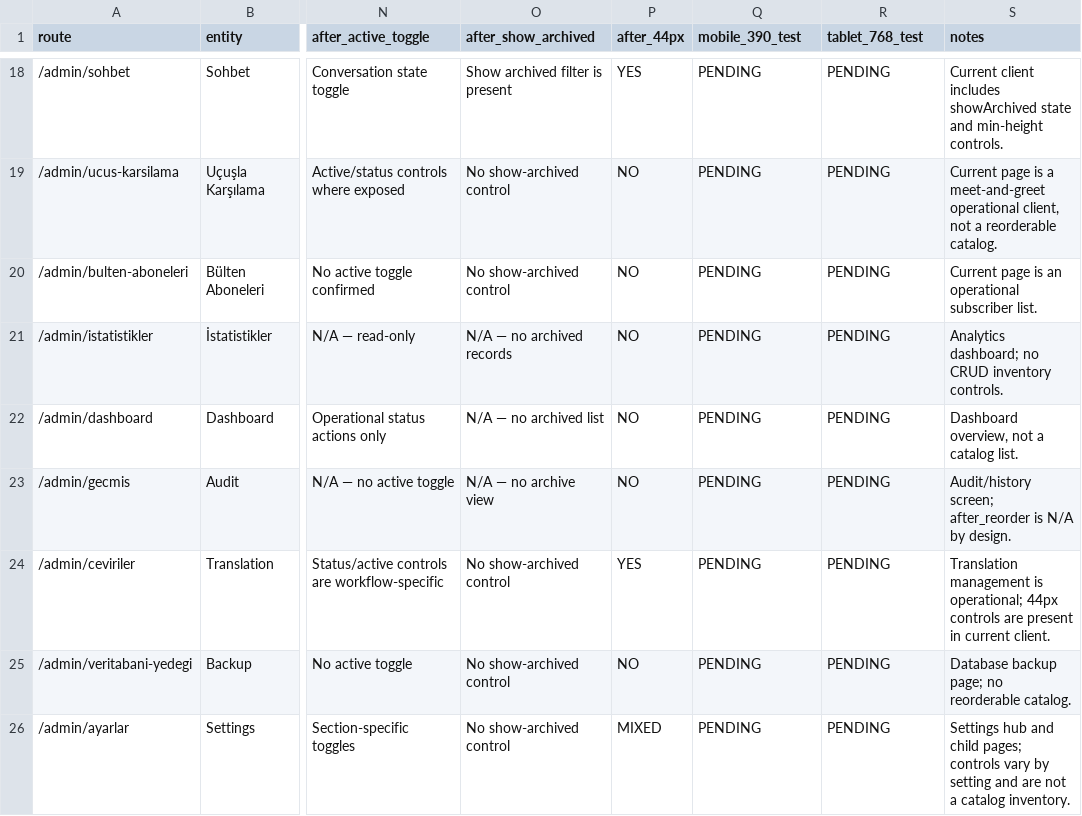
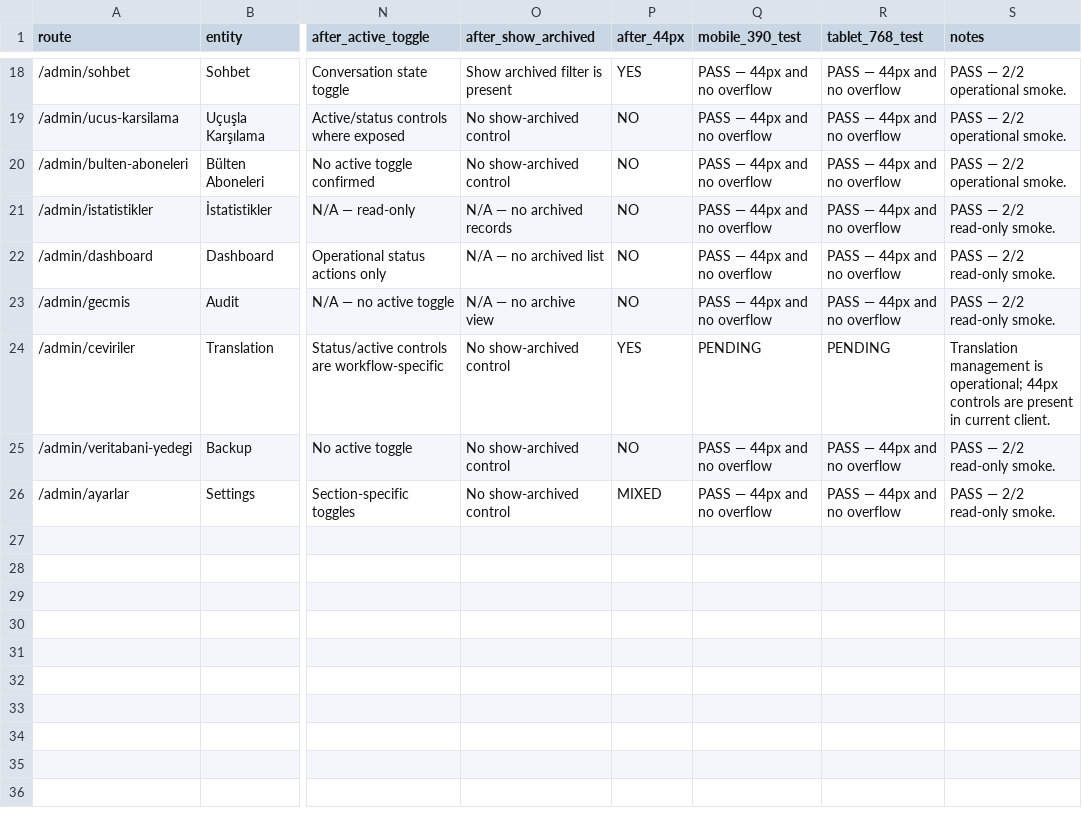
Before and after one commit to roda666/istanbul-vip-transfer, a CSV file: reports/admin-list-controls-inventory.csv, drawn as a sheet; only a part is shown, gaps mark what is left out; the diff covers the shown part only; the diff names each change by its address in the sheet, - before the commit and + after, or states it on an @@ line.

```diff
--- a/reports/admin-list-controls-inventory.csv
+++ b/reports/admin-list-controls-inventory.csv
-Q18:Q23 (mobile_390_test): PENDING
+Q18:Q23 (mobile_390_test): PASS — 44px and no overflow
-R18:R23 (tablet_768_test): PENDING
+R18:R23 (tablet_768_test): PASS — 44px and no overflow
-S18 (notes): Current client includes showArchived state and min-height controls.
+S18 (notes): PASS — 2/2 operational smoke.
-S19 (notes): Current page is a meet-and-greet operational client, not a reorderable catalog.
+S19 (notes): PASS — 2/2 operational smoke.
-S20 (notes): Current page is an operational subscriber list.
+S20 (notes): PASS — 2/2 operational smoke.
-S21 (notes): Analytics dashboard; no CRUD inventory controls.
+S21 (notes): PASS — 2/2 read-only smoke.
-S22 (notes): Dashboard overview, not a catalog list.
+S22 (notes): PASS — 2/2 read-only smoke.
-S23 (notes): Audit/history screen; after_reorder is N/A by design.
+S23 (notes): PASS — 2/2 read-only smoke.
-Q25:Q26 (mobile_390_test): PENDING
+Q25:Q26 (mobile_390_test): PASS — 44px and no overflow
-R25:R26 (tablet_768_test): PENDING
+R25:R26 (tablet_768_test): PASS — 44px and no overflow
-S25 (notes): Database backup page; no reorderable catalog.
+S25 (notes): PASS — 2/2 read-only smoke.
-S26 (notes): Settings hub and child pages; controls vary by setting and are not a catalog inventory.
+S26 (notes): PASS — 2/2 read-only smoke.
```
Also changed, not shown: 36 edited cells elsewhere in this file, reports/admin-acceptance-310.csv, 15 other files.
